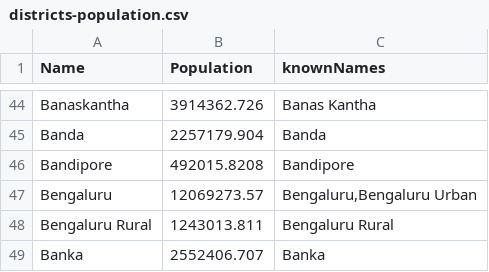
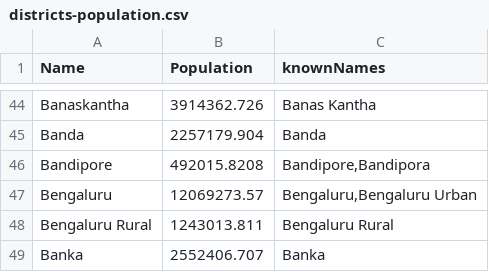
Before and after one commit to seirforindia/seirdistrictmodel, a CSV file: data/districts-population.csv, drawn as a sheet; only a part is shown, gaps mark what is left out.

Commit message:
typo correction for bandipore.

```diff
--- a/data/districts-population.csv
+++ b/data/districts-population.csv
@@ -45,3 +45,3 @@ Banaskantha,3914362.726,Banas Kantha
 Banda,2257179.904,Banda
-Bandipore,492015.8208,Bandipore
+Bandipore,492015.8208,"Bandipore,Bandipora"
 Bengaluru,12069273.57,"Bengaluru,Bengaluru Urban"
```
